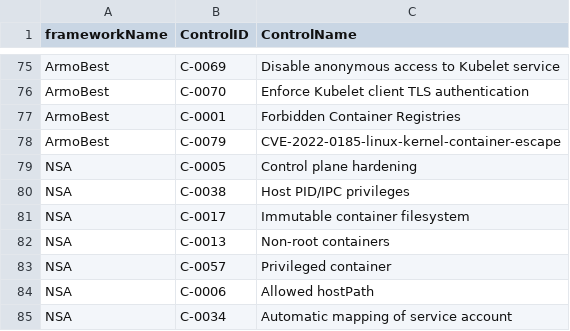
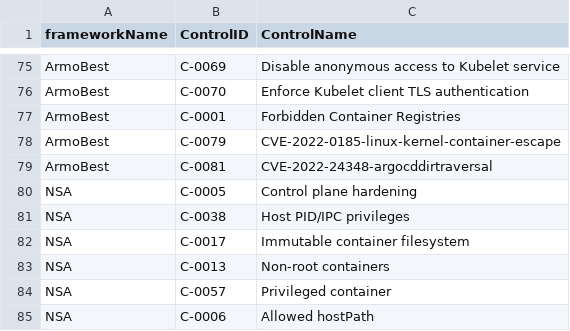
Before and after one commit to kubescape/regolibrary, a CSV file: FWName_CID_CName.csv, drawn as a sheet; only a part is shown, gaps mark what is left out; the shorter side is filled out with more unchanged rows.

```diff
--- a/FWName_CID_CName.csv
+++ b/FWName_CID_CName.csv
@@ -78,2 +78,3 @@ ArmoBest,C-0001,Forbidden Container Registries
 ArmoBest,C-0079,CVE-2022-0185-linux-kernel-container-escape
+ArmoBest,C-0081,CVE-2022-24348-argocddirtraversal
 NSA,C-0005,Control plane hardening
```
Also changed, not shown: ControlID_RuleName.csv.
